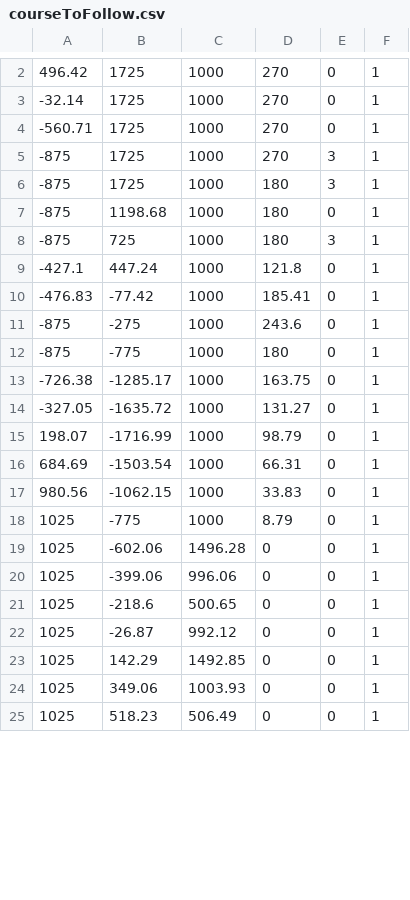
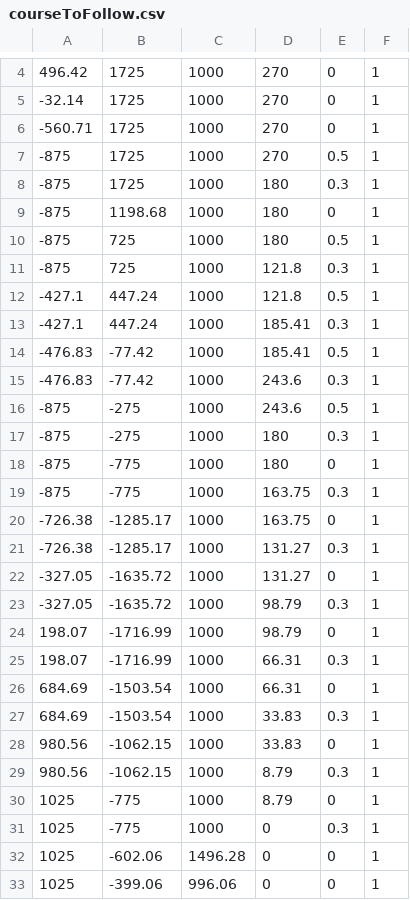
Before and after one commit to peterkrull/EIT5-B2-209-Autonomous-Drone, a CSV file: dev-tools/Course_development/courseToFollow.csv, drawn as a sheet; only a part is shown, gaps mark what is left out; the shorter side is filled out with more unchanged rows; the diff covers the shown part only.

Commit message:
Added independent yawing, added lauch line in courseDescriptionHD

```diff
--- a/dev-tools/Course_development/courseToFollow.csv
+++ b/dev-tools/Course_development/courseToFollow.csv
@@ -4,16 +6,27 @@
 -560.71,1725,1000,270,0,1
--875,1725,1000,270,3,1
--875,1725,1000,180,3,1
+-875,1725,1000,270,0.5,1
+-875,1725,1000,180,0.3,1
 -875,1198.68,1000,180,0,1
--875,725,1000,180,3,1
--427.1,447.24,1000,121.8,0,1
--476.83,-77.42,1000,185.41,0,1
--875,-275,1000,243.6,0,1
+-875,725,1000,180,0.5,1
+-875,725,1000,121.8,0.3,1
+-427.1,447.24,1000,121.8,0.5,1
+-427.1,447.24,1000,185.41,0.3,1
+-476.83,-77.42,1000,185.41,0.5,1
+-476.83,-77.42,1000,243.6,0.3,1
+-875,-275,1000,243.6,0.5,1
+-875,-275,1000,180,0.3,1
 -875,-775,1000,180,0,1
+-875,-775,1000,163.75,0.3,1
 -726.38,-1285.17,1000,163.75,0,1
+-726.38,-1285.17,1000,131.27,0.3,1
 -327.05,-1635.72,1000,131.27,0,1
+-327.05,-1635.72,1000,98.79,0.3,1
 198.07,-1716.99,1000,98.79,0,1
+198.07,-1716.99,1000,66.31,0.3,1
 684.69,-1503.54,1000,66.31,0,1
+684.69,-1503.54,1000,33.83,0.3,1
 980.56,-1062.15,1000,33.83,0,1
+980.56,-1062.15,1000,8.79,0.3,1
 1025,-775,1000,8.79,0,1
+1025,-775,1000,0,0.3,1
 1025,-602.06,1496.28,0,0,1
```
Also changed, not shown: 2 added rows and 2 edited cells elsewhere in this file, 4 other files.
